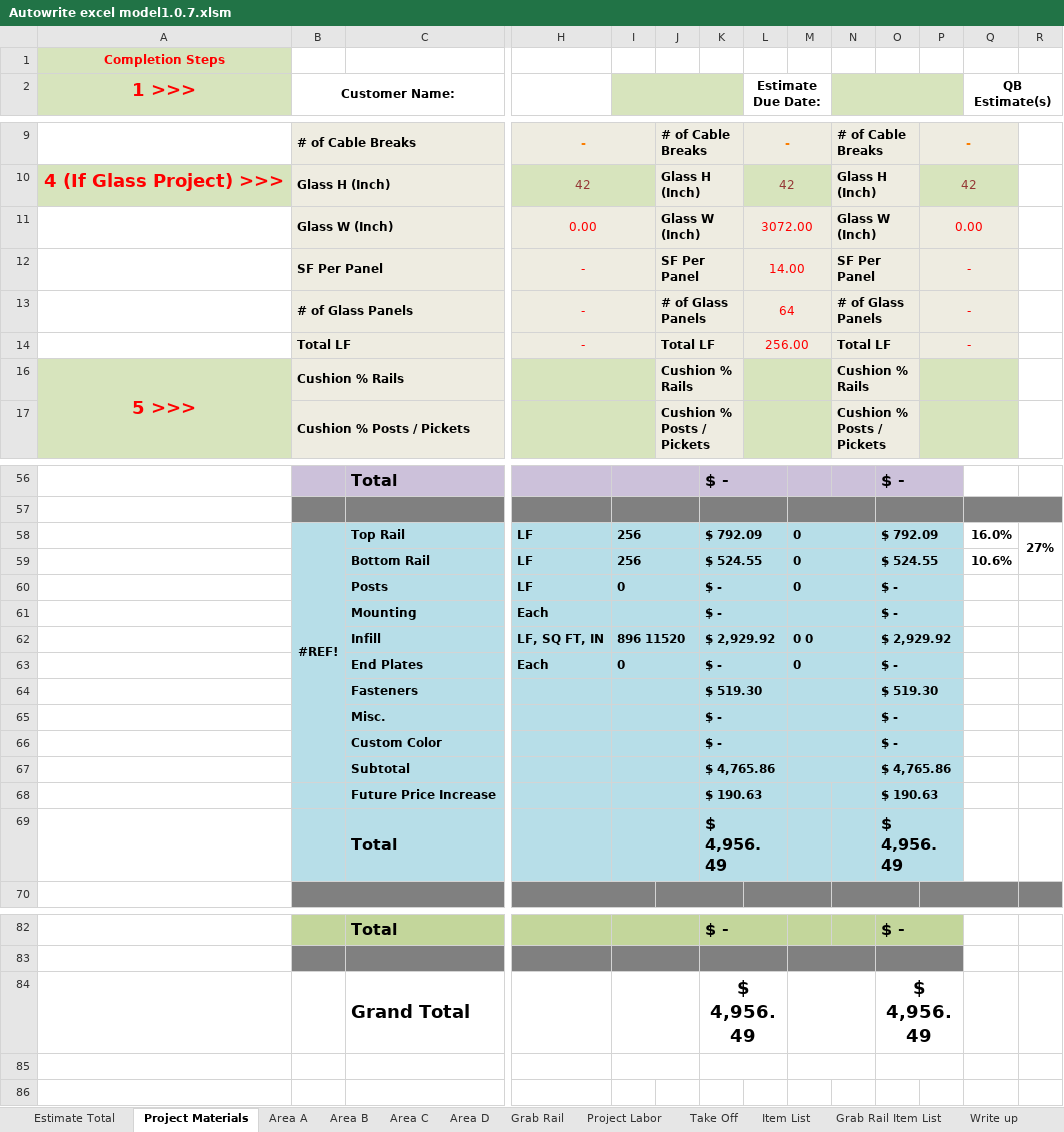
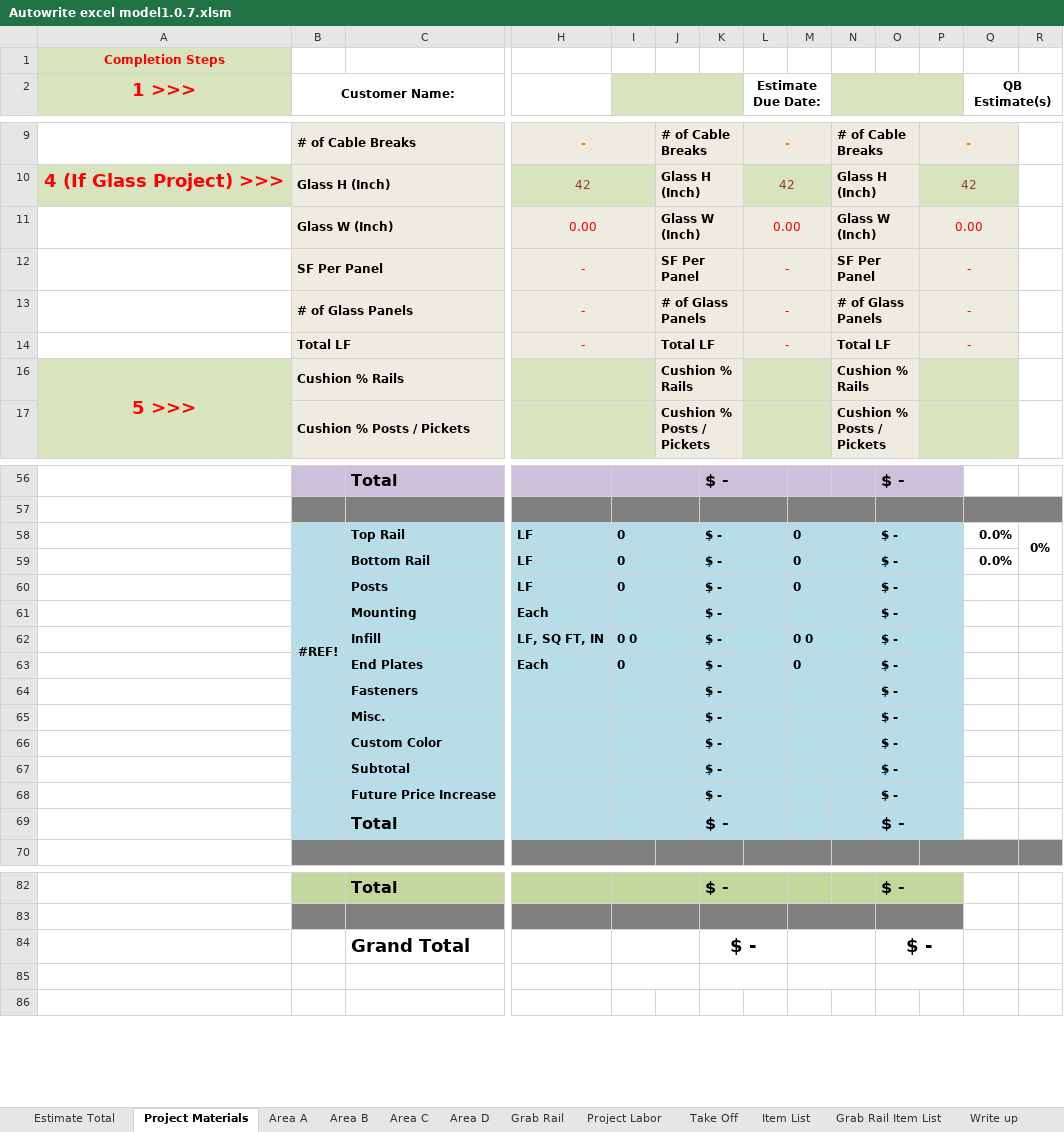
Before and after one commit to yothebob/excel-est-to-proposal, an Excel workbook: Autowrite excel model1.0.7.xlsm, sheet Project Materials, drawn as a sheet; only a part is shown, gaps mark what is left out; values as stored, in another font and other column widths than the file's, no borders; removed rows and columns are numbered as before the commit, all else as after; rows hold the shown columns only; the diff covers the shown part only; the diff names each change by its address in the sheet, - before the commit and + after, or states it on an @@ line.

```diff
--- a/Autowrite excel model1.0.7.xlsm (sheet Project Materials)
+++ b/Autowrite excel model1.0.7.xlsm (sheet Project Materials)
-L11 (Estimate Due Date:): 3072.00
+L11 (Estimate Due Date:): 0.00
-L12 (Estimate Due Date:): 14.00
+L12 (Estimate Due Date:): -
-L13 (Estimate Due Date:): 64
+L13 (Estimate Due Date:): -
-L14 (Estimate Due Date:): 256.00
+L14 (Estimate Due Date:): -
-I58:I59: 256
+I58:I59: 0
-K58: $ 792.09
+K58: $ -
-O58: $ 792.09
+O58: $ -
-Q58 (QB Estimate(s)): 16.0%
+Q58 (QB Estimate(s)): 0.0%
-R58: 27%
+R58: 0%
-K59: $ 524.55
+K59: $ -
-O59: $ 524.55
+O59: $ -
-Q59 (QB Estimate(s)): 10.6%
+Q59 (QB Estimate(s)): 0.0%
-I62: 896 11520
+I62: 0 0
-K62: $ 2,929.92
+K62: $ -
-O62: $ 2,929.92
+O62: $ -
-row 64:  |  | Fasteners |  |  |  | $ 519.30 |  |  |  | $ 519.30
+row 64:  |  | Fasteners |  |  |  | $ - |  |  |  | $ -
-row 67:  |  | Subtotal |  |  |  | $ 4,765.86 |  |  |  | $ 4,765.86
+row 67:  |  | Subtotal |  |  |  | $ - |  |  |  | $ -
-K68: $ 190.63
+K68: $ -
-O68: $ 190.63
+O68: $ -
-row 69:  |  | Total |  |  |  | $ 4,956.49 |  |  |  | $ 4,956.49
+row 69:  |  | Total |  |  |  | $ - |  |  |  | $ -
-row 84:  |  | Grand Total |  |  |  | $ 4,956.49 |  |  |  | $ 4,956.49
+row 84:  |  | Grand Total |  |  |  | $ - |  |  |  | $ -
```
Also changed, not shown: 7 edited cells elsewhere in this sheet, sheet Estimate Total, sheet Area A, sheet Area C, sheet Item List, sheet Grab Rail, sheet Project Labor, 3 more sheets, formulas that keep their value, hidden cells, 11 other files.
